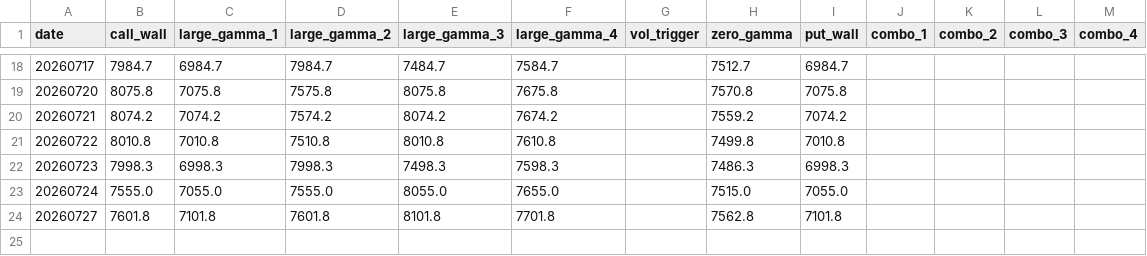
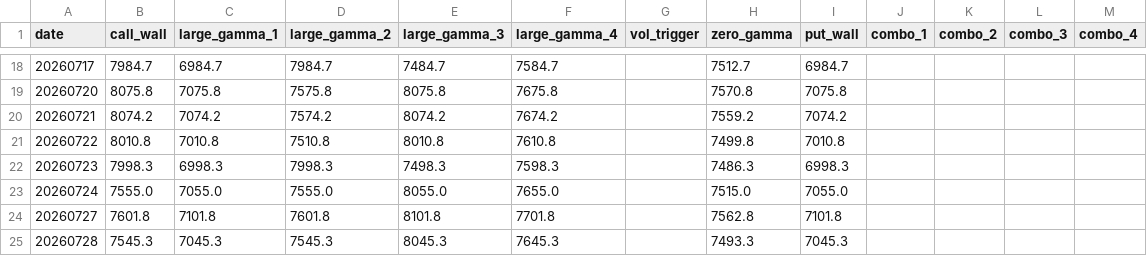
Before and after one commit to jdrochester/friday-gex-levels, a CSV file: data/ES.csv, drawn as a sheet; only a part is shown, gaps mark what is left out.

```diff
--- a/data/ES.csv
+++ b/data/ES.csv
@@ -24 +24,2 @@ date,call_wall,large_gamma_1,large_gamma_2,large_gamma_3,large_gamma_4,vol_trigg
 20260727,7601.8,7101.8,7601.8,8101.8,7701.8,,7562.8,7101.8,,,,
+20260728,7545.3,7045.3,7545.3,8045.3,7645.3,,7493.3,7045.3,,,,
```
Also changed, not shown: data/ES_0DTE.csv, data/GC.csv, 3 other files.
